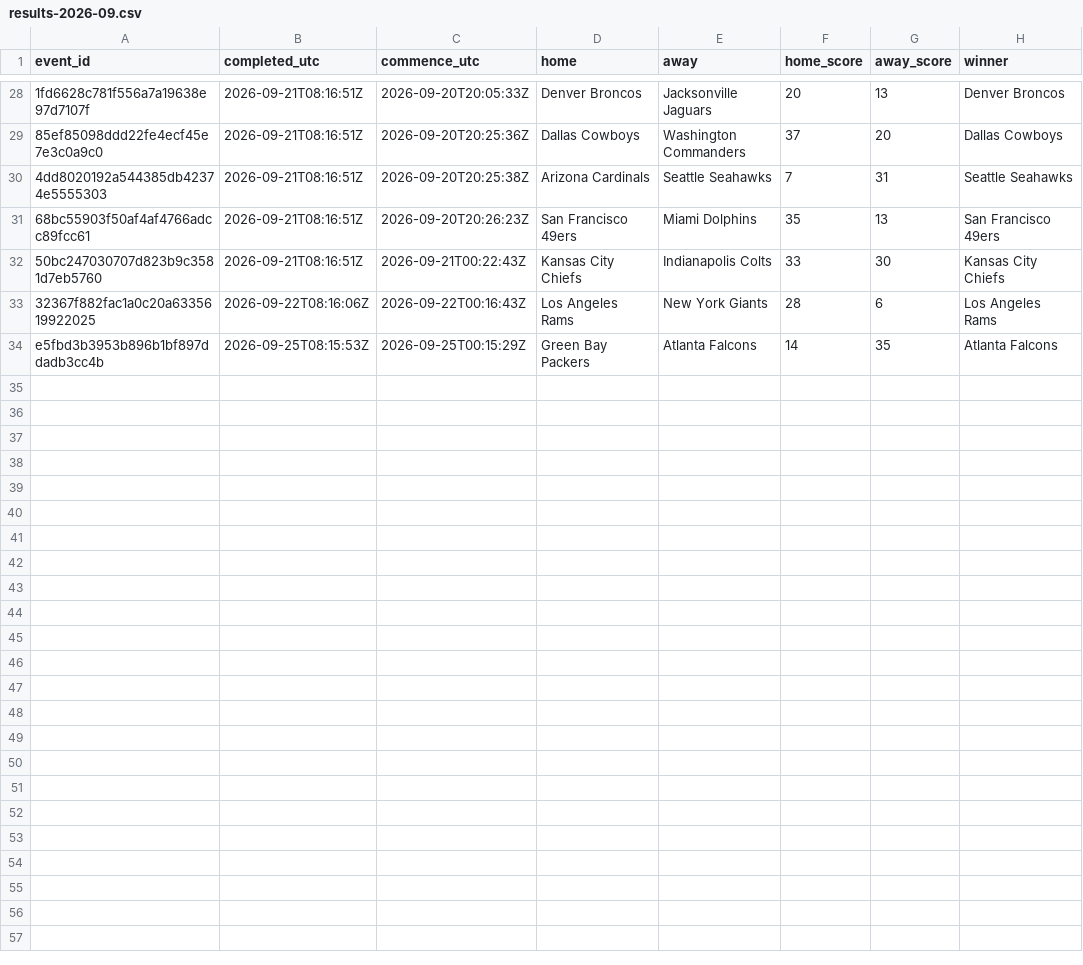
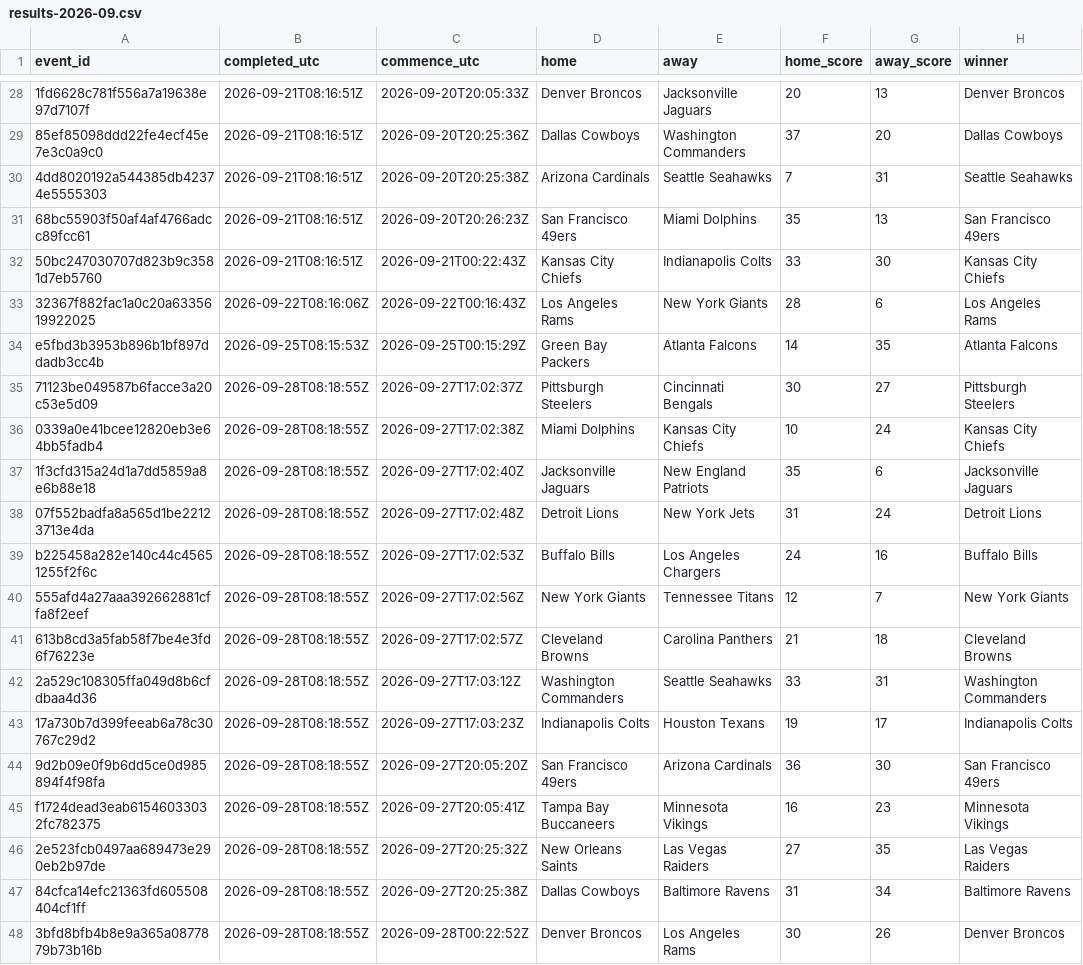
Before and after one commit to felix1975men-cpu/odds-monitor, a CSV file: data/nfl/results-2026-09.csv, drawn as a sheet; only a part is shown, gaps mark what is left out; the diff names each change by its address in the sheet, - before the commit and + after, or states it on an @@ line.

Commit message:
nfl results 2026-09-28

```diff
--- a/data/nfl/results-2026-09.csv
+++ b/data/nfl/results-2026-09.csv
+row 35: 71123be049587b6facce3a20c53e5d09 | 2026-09-28T08:18:55Z | 2026-09-27T17:02:37Z | Pittsburgh Steelers | Cincinnati Bengals | 30 | 27 | Pittsburgh Steelers
+row 36: 0339a0e41bcee12820eb3e64bb5fadb4 | 2026-09-28T08:18:55Z | 2026-09-27T17:02:38Z | Miami Dolphins | Kansas City Chiefs | 10 | 24 | Kansas City Chiefs
+row 37: 1f3cfd315a24d1a7dd5859a8e6b88e18 | 2026-09-28T08:18:55Z | 2026-09-27T17:02:40Z | Jacksonville Jaguars | New England Patriots | 35 | 6 | Jacksonville Jaguars
+row 38: 07f552badfa8a565d1be22123713e4da | 2026-09-28T08:18:55Z | 2026-09-27T17:02:48Z | Detroit Lions | New York Jets | 31 | 24 | Detroit Lions
+row 39: b225458a282e140c44c45651255f2f6c | 2026-09-28T08:18:55Z | 2026-09-27T17:02:53Z | Buffalo Bills | Los Angeles Chargers | 24 | 16 | Buffalo Bills
+row 40: 555afd4a27aaa392662881cffa8f2eef | 2026-09-28T08:18:55Z | 2026-09-27T17:02:56Z | New York Giants | Tennessee Titans | 12 | 7 | New York Giants
+row 41: 613b8cd3a5fab58f7be4e3fd6f76223e | 2026-09-28T08:18:55Z | 2026-09-27T17:02:57Z | Cleveland Browns | Carolina Panthers | 21 | 18 | Cleveland Browns
+row 42: 2a529c108305ffa049d8b6cfdbaa4d36 | 2026-09-28T08:18:55Z | 2026-09-27T17:03:12Z | Washington Commanders | Seattle Seahawks | 33 | 31 | Washington Commanders
+row 43: 17a730b7d399feeab6a78c30767c29d2 | 2026-09-28T08:18:55Z | 2026-09-27T17:03:23Z | Indianapolis Colts | Houston Texans | 19 | 17 | Indianapolis Colts
+row 44: 9d2b09e0f9b6dd5ce0d985894f4f98fa | 2026-09-28T08:18:55Z | 2026-09-27T20:05:20Z | San Francisco 49ers | Arizona Cardinals | 36 | 30 | San Francisco 49ers
+row 45: f1724dead3eab61546033032fc782375 | 2026-09-28T08:18:55Z | 2026-09-27T20:05:41Z | Tampa Bay Buccaneers | Minnesota Vikings | 16 | 23 | Minnesota Vikings
+row 46: 2e523fcb0497aa689473e290eb2b97de | 2026-09-28T08:18:55Z | 2026-09-27T20:25:32Z | New Orleans Saints | Las Vegas Raiders | 27 | 35 | Las Vegas Raiders
+row 47: 84cfca14efc21363fd605508404cf1ff | 2026-09-28T08:18:55Z | 2026-09-27T20:25:38Z | Dallas Cowboys | Baltimore Ravens | 31 | 34 | Baltimore Ravens
+row 48: 3bfd8bfb4b8e9a365a0877879b73b16b | 2026-09-28T08:18:55Z | 2026-09-28T00:22:52Z | Denver Broncos | Los Angeles Rams | 30 | 26 | Denver Broncos
```
